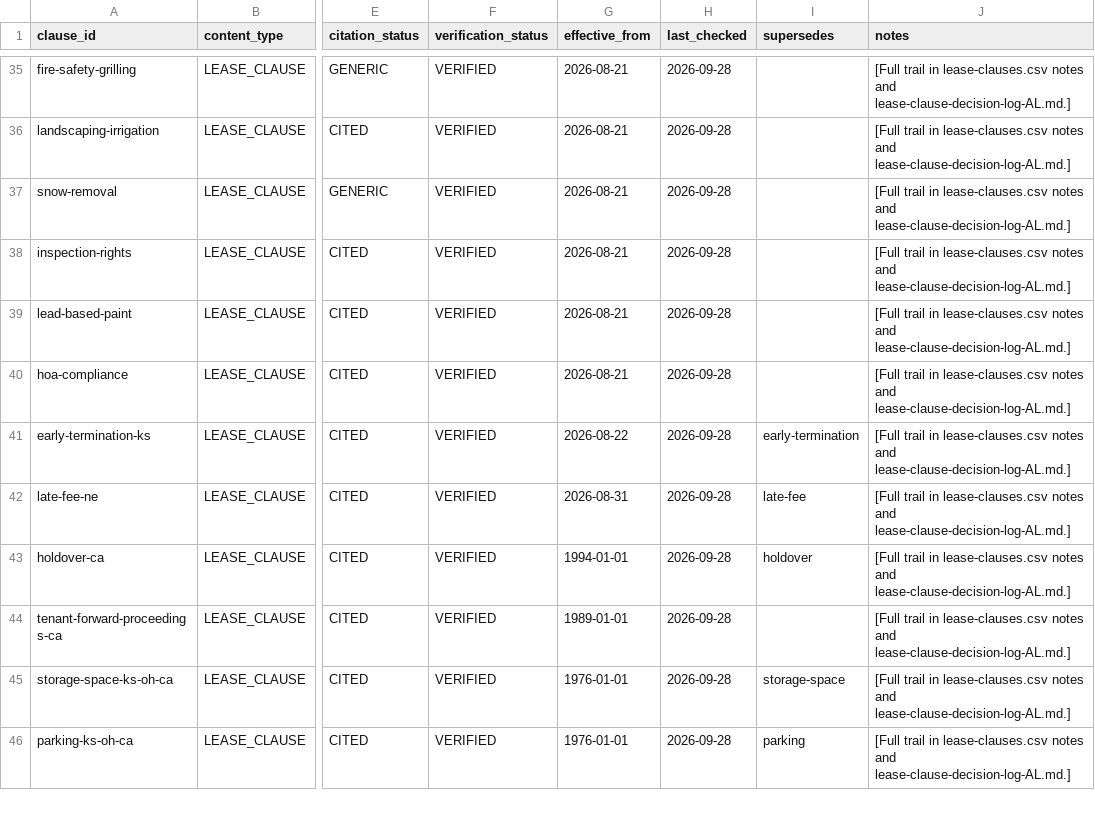
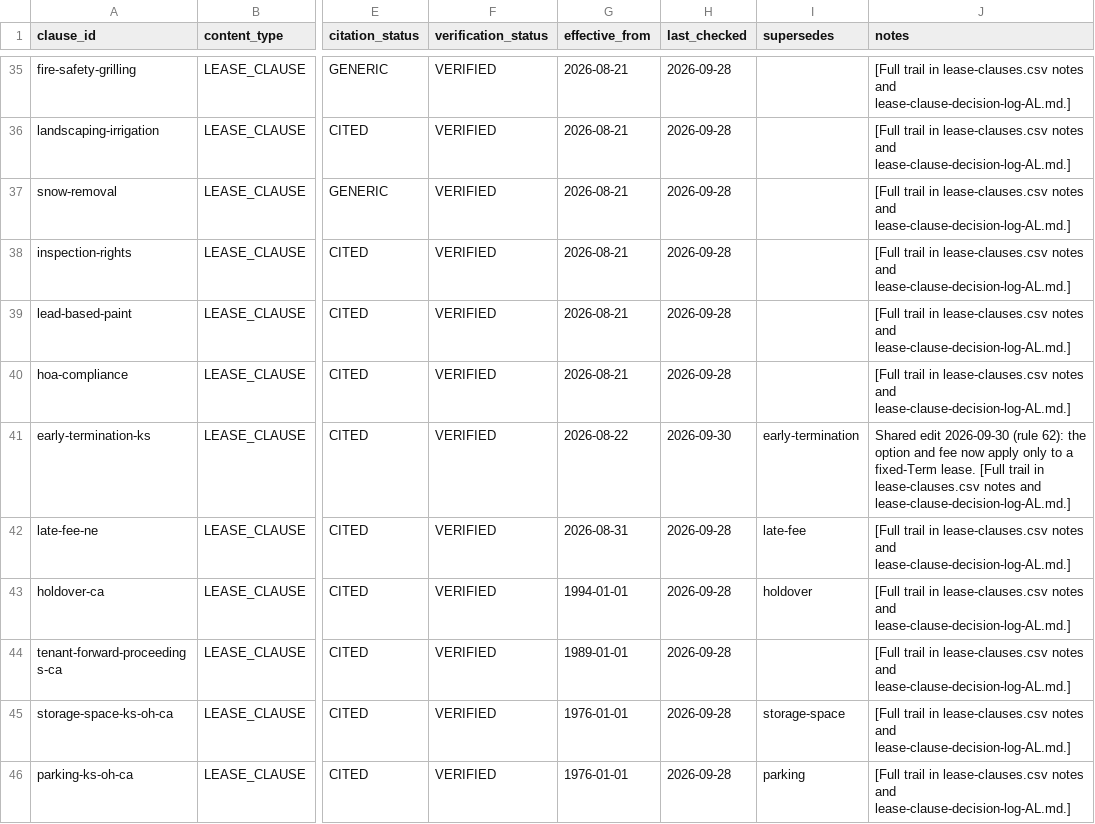
Before and after one commit to tsteinbaugh/property-manager-landlord-app, a CSV file: lease-clause-citations-AL.csv, drawn as a sheet; only a part is shown, gaps mark what is left out; the diff names each change by its address in the sheet, - before the commit and + after, or states it on an @@ line.

```diff
--- a/lease-clause-citations-AL.csv
+++ b/lease-clause-citations-AL.csv
-H41 (last_checked): 2026-09-28
+H41 (last_checked): 2026-09-30
-J41 (notes): [Full trail…
+J41 (notes): Shared edit 2026-09-30 (rule 62): the option and fee now apply only to a fixed-Term lease. [Full trail…
```
Also changed, not shown: lease-clause-citations-ID.csv, lease-clause-citations-IL.csv, 24 other files.
